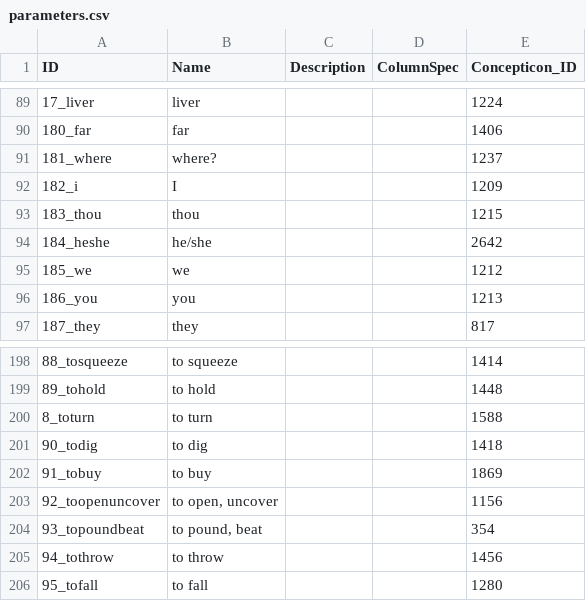
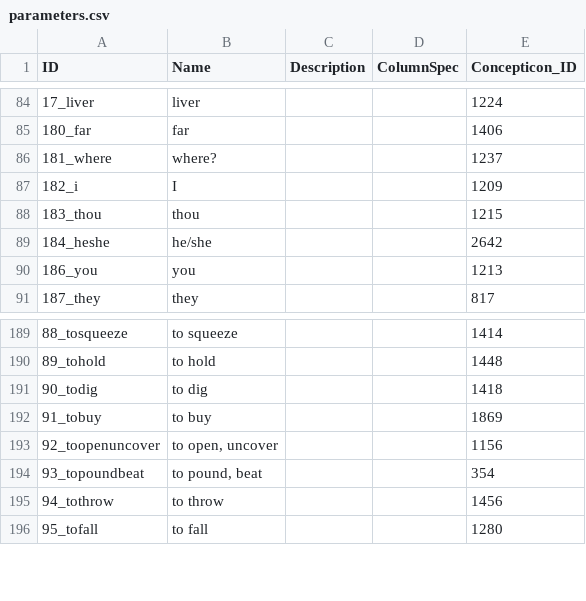
Before and after one commit to cldf-datasets/gbabvd_vv, a CSV file: cldf/parameters.csv, drawn as a sheet; only a part is shown, gaps mark what is left out; the diff covers the shown part only.

```diff
--- a/cldf/parameters.csv
+++ b/cldf/parameters.csv
@@ -94,3 +89,2 @@ ID,Name,Description,ColumnSpec,Concepticon_ID
 184_heshe,he/she,,,2642
-185_we,we,,,1212
 186_you,you,,,1213
@@ -199,3 +190,2 @@ ID,Name,Description,ColumnSpec,Concepticon_ID
 89_tohold,to hold,,,1448
-8_toturn,to turn,,,1588
 90_todig,to dig,,,1418
```
Also changed, not shown: 8 removed rows elsewhere in this file, cldf/languages.csv, etc/gb_abvd_map.tsv, 10 other files.
